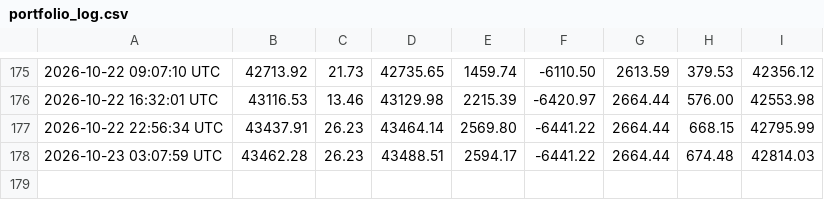
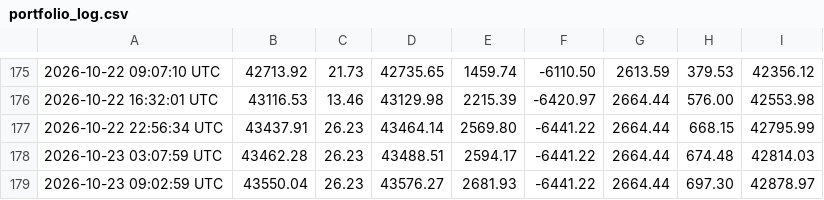
Before and after one commit to heyneca-stack/quantflow-dashboard, a CSV file: portfolio_log.csv, drawn as a sheet; only a part is shown, gaps mark what is left out; the diff names each change by its address in the sheet, - before the commit and + after, or states it on an @@ line.

```diff
--- a/portfolio_log.csv
+++ b/portfolio_log.csv
+row 179: 2026-10-23 09:02:59 UTC | 43550.04 | 26.23 | 43576.27 | 2681.93 | -6441.22 | 2664.44 | 697.30 | 42878.97
```
Also changed, not shown: 2 other files.
